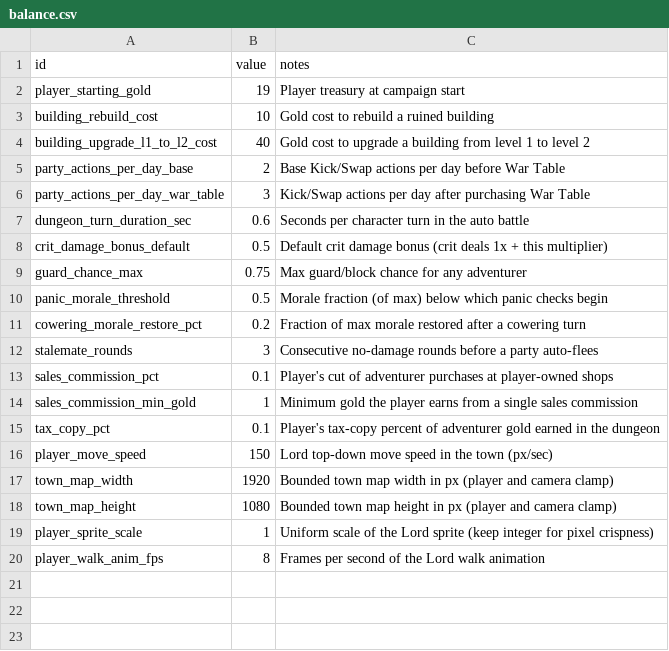
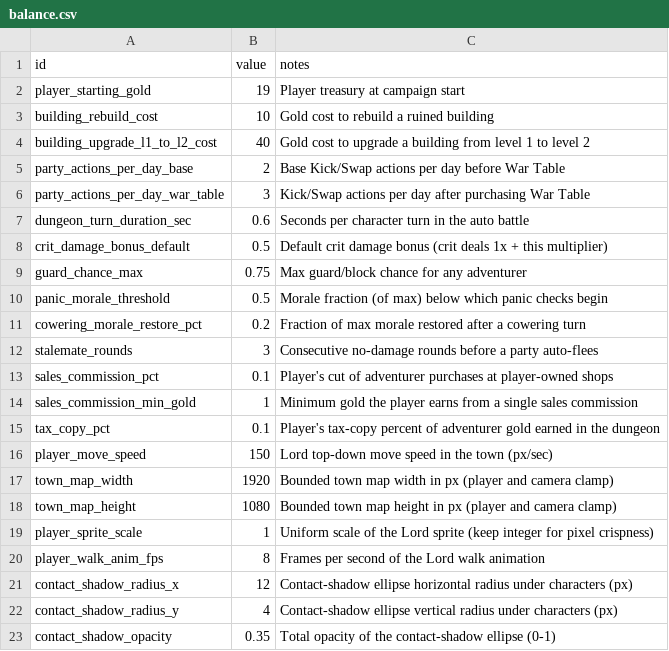
Before and after one commit to gw1108/TristramAutoBattler, a CSV file: lord-of-hirelings/data/balance.csv, drawn as a sheet.

Commit message:
ws(code) iter 7 [claude]: Code-drawn contact-shadow ellipse under the L…
Added scripts/town/contact_shadow.gd, a reusable Node2D that draws a soft contact-shadow ellipse (3 concentric fading layers of the style guide's #101014 shadow color) at a character's bottom-center pivot, and instanced it as the Player's first child in scenes/main/main.tscn so it renders beneath the Lord sprite. Radius and opacity are tunable via new balance.csv rows contact_shadow_radius_x/contact_shadow_radius_y/contact_shadow_opacity per the tunables rule. Verified with the headless import + 2-frame run (exit 0) and additionally ran main.tscn directly for 2 frames since the boot scene is the main menu — no script errors or balance-row warnings.

Decisions: Layered draw_circle calls under a scaled canvas transform instead of a shader: simplest soft-edge ellipse, no texture filtering involved so pixel-art rendering rules are untouched. Human should eyeball in-game that the shadow sits under the Lord's feet and doesn't read as floating.

Workshop-Pass: 7
Workshop-Task: ws-01kxpsah0y80g0ptvd1th0htn1

```diff
--- a/lord-of-hirelings/data/balance.csv
+++ b/lord-of-hirelings/data/balance.csv
@@ -20 +20,4 @@ player_sprite_scale,1,Uniform scale of the Lord sprite (keep integer for pixel c
 player_walk_anim_fps,8,Frames per second of the Lord walk animation
+contact_shadow_radius_x,12,Contact-shadow ellipse horizontal radius under characters (px)
+contact_shadow_radius_y,4,Contact-shadow ellipse vertical radius under characters (px)
+contact_shadow_opacity,0.35,Total opacity of the contact-shadow ellipse (0-1)
```
Also changed, not shown: 3 other files.
